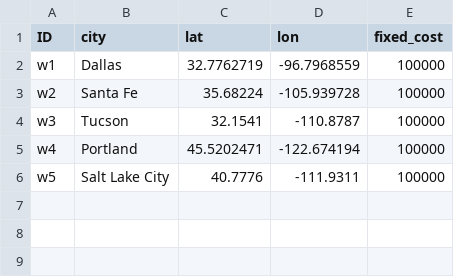
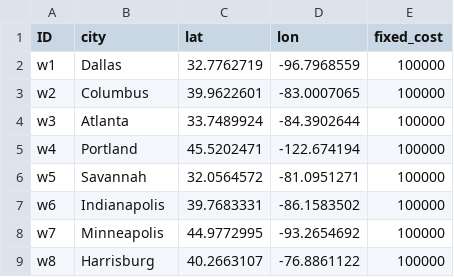
Before and after one commit to scm275/problem_sets_scm275, a CSV file: sku_placement/warehouses.csv, drawn as a sheet.

```diff
--- a/sku_placement/warehouses.csv
+++ b/sku_placement/warehouses.csv
@@ -2,5 +2,8 @@ ID,city,lat,lon,fixed_cost
 w1,Dallas,32.7762719,-96.7968559,100000
-w2,Santa Fe,35.68224,-105.939728,100000
-w3,Tucson,32.1541,-110.8787,100000
+w2,Columbus ,39.9622601,-83.0007065,100000
+w3,Atlanta,33.7489924,-84.3902644,100000
 w4,Portland ,45.5202471,-122.674194,100000
-w5,Salt Lake City,40.7776,-111.9311,100000
+w5,Savannah,32.0564572,-81.0951271,100000
+w6,Indianapolis,39.7683331,-86.1583502,100000
+w7,Minneapolis,44.9772995,-93.2654692,100000
+w8,Harrisburg ,40.2663107,-76.8861122,100000
```
Also changed, not shown: 5 other files.
